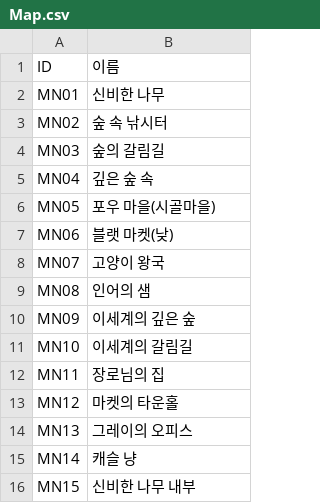
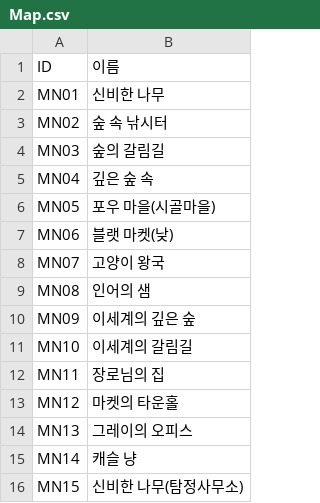
Before and after one commit to dlackdanr777/Project-Panda, a CSV file: Assets/Resources/Map.csv, drawn as a sheet.

Commit message:
Update Map.csv

```diff
--- a/Assets/Resources/Map.csv
+++ b/Assets/Resources/Map.csv
@@ -15,2 +15,2 @@ MN13,그레이의 오피스
 MN14,캐슬 냥
-MN15,신비한 나무 내부
+MN15,신비한 나무(탐정사무소)
```
